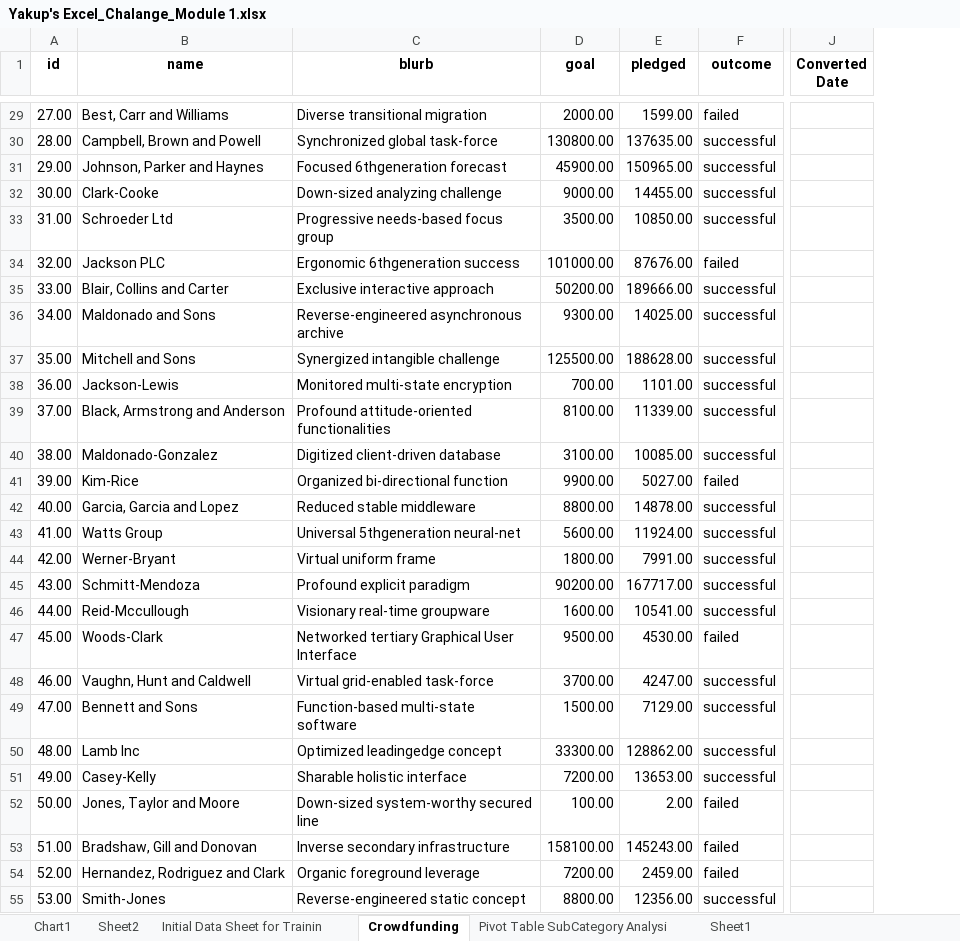
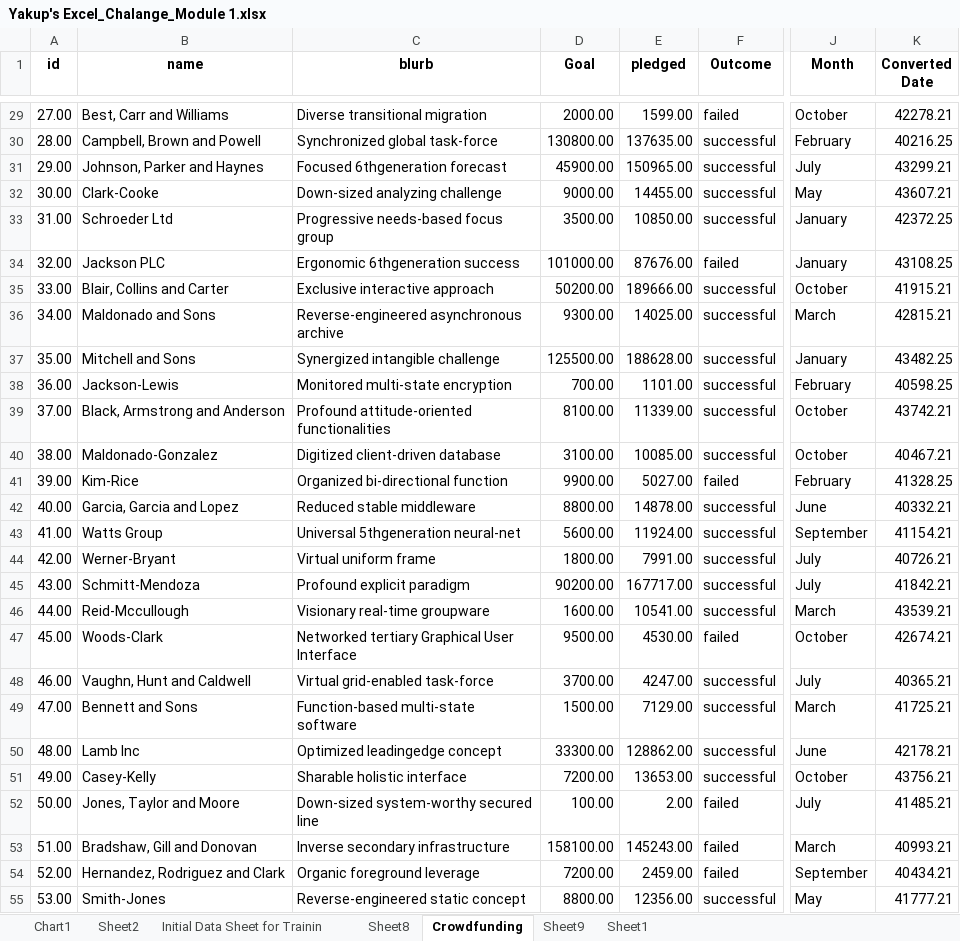
Before and after one commit to 44Jacob/Goldenlight, an Excel workbook: Yakup's Excel_Chalange_Module 1.xlsx, sheet Crowdfunding, drawn as a sheet; only a part is shown, gaps mark what is left out; values as stored, in another font and other column widths than the file's, no borders; conditional formats not drawn; addresses are those after the commit; the diff covers the shown part only; the diff names each change by its address in the sheet, - before the commit and + after, or states it on an @@ line.

```diff
--- a/Yakup's Excel_Chalange_Module 1.xlsx (sheet Crowdfunding)
+++ b/Yakup's Excel_Chalange_Module 1.xlsx (sheet Crowdfunding)
-sheet tab: Pivot Table SubCategory Analysi
+sheet tab: Sheet8
+sheet tab: Sheet9
+column J (Month), rows 29-55: October | February | July | May | January | January | October | March | January | February | October | October | February | June | September | July | July | March | October | July | March | June | October | July | March | September | May
-D1: goal
+D1: Goal
-F1: outcome
+F1: Outcome
-K29 (Converted Date): (empty)
+K29 (Converted Date): 42278.21
-K30 (Converted Date): (empty)
+K30 (Converted Date): 40216.25
-K31 (Converted Date): (empty)
+K31 (Converted Date): 43299.21
-K32 (Converted Date): (empty)
+K32 (Converted Date): 43607.21
-K33 (Converted Date): (empty)
+K33 (Converted Date): 42372.25
-K34 (Converted Date): (empty)
+K34 (Converted Date): 43108.25
-K35 (Converted Date): (empty)
+K35 (Converted Date): 41915.21
-K36 (Converted Date): (empty)
+K36 (Converted Date): 42815.21
-K37 (Converted Date): (empty)
+K37 (Converted Date): 43482.25
-K38 (Converted Date): (empty)
+K38 (Converted Date): 40598.25
-K39 (Converted Date): (empty)
+K39 (Converted Date): 43742.21
-K40 (Converted Date): (empty)
+K40 (Converted Date): 40467.21
-K41 (Converted Date): (empty)
+K41 (Converted Date): 41328.25
-K42 (Converted Date): (empty)
+K42 (Converted Date): 40332.21
-K43 (Converted Date): (empty)
+K43 (Converted Date): 41154.21
-K44 (Converted Date): (empty)
+K44 (Converted Date): 40726.21
-K45 (Converted Date): (empty)
+K45 (Converted Date): 41842.21
-K46 (Converted Date): (empty)
+K46 (Converted Date): 43539.21
-K47 (Converted Date): (empty)
+K47 (Converted Date): 42674.21
-K48 (Converted Date): (empty)
+K48 (Converted Date): 40365.21
-K49 (Converted Date): (empty)
+K49 (Converted Date): 41725.21
-K50 (Converted Date): (empty)
+K50 (Converted Date): 42178.21
-K51 (Converted Date): (empty)
+K51 (Converted Date): 43756.21
-K52 (Converted Date): (empty)
+K52 (Converted Date): 41485.21
-K53 (Converted Date): (empty)
+K53 (Converted Date): 40993.21
-K54 (Converted Date): (empty)
+K54 (Converted Date): 40434.21
-K55 (Converted Date): (empty)
+K55 (Converted Date): 41777.21
```
Also changed, not shown: 5 added rows, 974 edited cells and cell formats elsewhere in this sheet, sheet Initial Data Sheet for Trainin, formulas that keep their value, charts or pictures, 1 other file.
